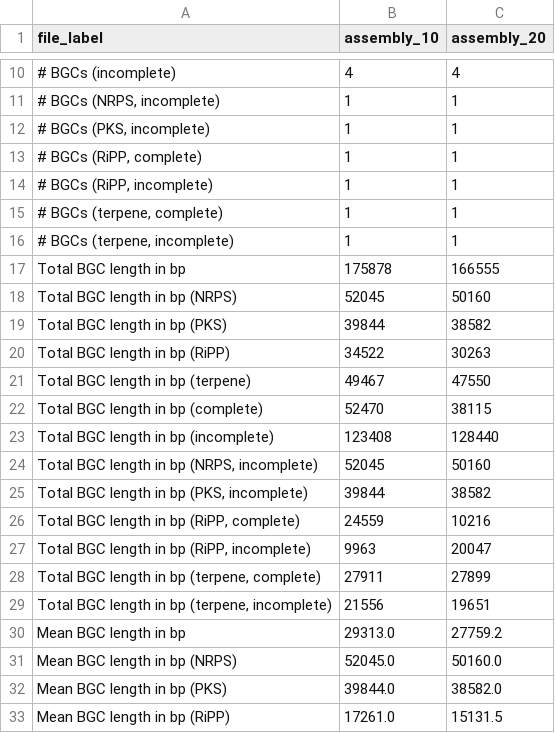
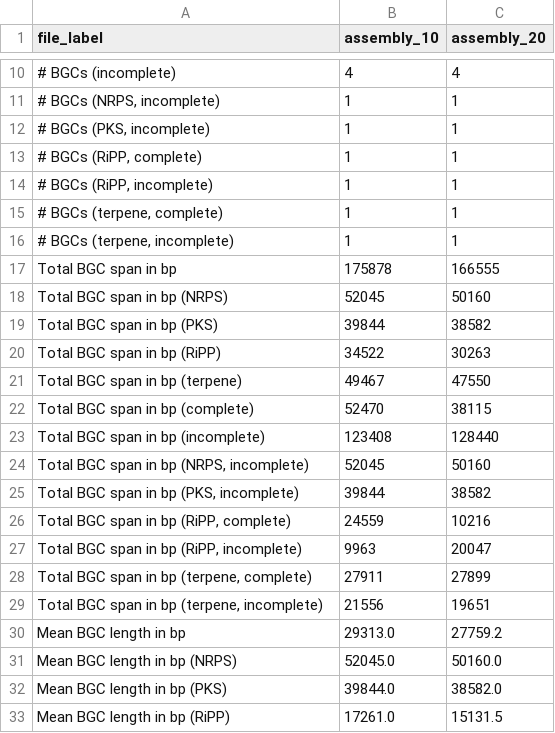
Before and after one commit to gurevichlab/bgc-quast, a TSV file: example_outputs/compare-samples/report.tsv, drawn as a sheet; only a part is shown, gaps mark what is left out; the diff names each change by its address in the sheet, - before the commit and + after, or states it on an @@ line.

```diff
--- a/example_outputs/compare-samples/report.tsv
+++ b/example_outputs/compare-samples/report.tsv
-A17 (file_label): Total BGC length in bp
+A17 (file_label): Total BGC span in bp
-A18 (file_label): Total BGC length in bp (NRPS)
+A18 (file_label): Total BGC span in bp (NRPS)
-A19 (file_label): Total BGC length in bp (PKS)
+A19 (file_label): Total BGC span in bp (PKS)
-A20 (file_label): Total BGC length in bp (RiPP)
+A20 (file_label): Total BGC span in bp (RiPP)
-A21 (file_label): Total BGC length in bp (terpene)
+A21 (file_label): Total BGC span in bp (terpene)
-A22 (file_label): Total BGC length in bp (complete)
+A22 (file_label): Total BGC span in bp (complete)
-A23 (file_label): Total BGC length in bp (incomplete)
+A23 (file_label): Total BGC span in bp (incomplete)
-A24 (file_label): Total BGC length in bp (NRPS, incomplete)
+A24 (file_label): Total BGC span in bp (NRPS, incomplete)
-A25 (file_label): Total BGC length in bp (PKS, incomplete)
+A25 (file_label): Total BGC span in bp (PKS, incomplete)
-A26 (file_label): Total BGC length in bp (RiPP, complete)
+A26 (file_label): Total BGC span in bp (RiPP, complete)
-A27 (file_label): Total BGC length in bp (RiPP, incomplete)
+A27 (file_label): Total BGC span in bp (RiPP, incomplete)
-A28 (file_label): Total BGC length in bp (terpene, complete)
+A28 (file_label): Total BGC span in bp (terpene, complete)
-A29 (file_label): Total BGC length in bp (terpene, incomplete)
+A29 (file_label): Total BGC span in bp (terpene, incomplete)
```
Also changed, not shown: example_outputs/compare-to-reference/report.tsv, example_outputs/compare-tools/report.tsv, 10 other files.
